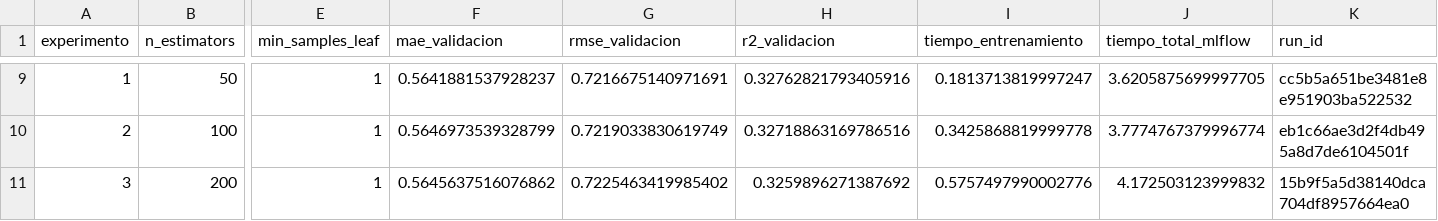
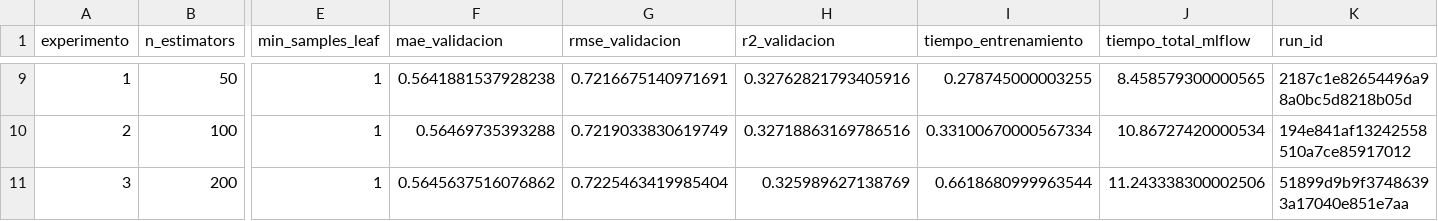
Before and after one commit to bryzcoll/mlops-wine-quality, a CSV file: results/metrics/mlflow_experimentos.csv, drawn as a sheet; only a part is shown, gaps mark what is left out; the diff covers the shown part only; the diff names each change by its address in the sheet, - before the commit and + after, or states it on an @@ line.

```diff
--- a/results/metrics/mlflow_experimentos.csv
+++ b/results/metrics/mlflow_experimentos.csv
-F9 (mae_validacion): 0.5641881537928237
+F9 (mae_validacion): 0.5641881537928238
-I9 (tiempo_entrenamiento): 0.1813713819997247
+I9 (tiempo_entrenamiento): 0.278745000003255
-J9 (tiempo_total_mlflow): 3.6205875699997705
+J9 (tiempo_total_mlflow): 8.458579300000565
-K9 (run_id): cc5b5a651be3481e8e951903ba522532
+K9 (run_id): 2187c1e82654496a98a0bc5d8218b05d
-F10 (mae_validacion): 0.5646973539328799
+F10 (mae_validacion): 0.56469735393288
-I10 (tiempo_entrenamiento): 0.3425868819999778
+I10 (tiempo_entrenamiento): 0.33100670000567334
-J10 (tiempo_total_mlflow): 3.7774767379996774
+J10 (tiempo_total_mlflow): 10.86727420000534
-K10 (run_id): eb1c66ae3d2f4db495a8d7de6104501f
+K10 (run_id): 194e841af13242558510a7ce85917012
-G11 (rmse_validacion): 0.7225463419985402
+G11 (rmse_validacion): 0.7225463419985404
-H11 (r2_validacion): 0.3259896271387692
+H11 (r2_validacion): 0.325989627138769
-I11 (tiempo_entrenamiento): 0.5757497990002776
+I11 (tiempo_entrenamiento): 0.6618680999963544
-J11 (tiempo_total_mlflow): 4.172503123999832
+J11 (tiempo_total_mlflow): 11.243338300002506
-K11 (run_id): 15b9f5a5d38140dca704df8957664ea0
+K11 (run_id): 51899d9b9f37486393a17040e851e7aa
```
Also changed, not shown: 29 edited cells elsewhere in this file, results/metrics/wandb_experimentos.csv, 12 other files.
